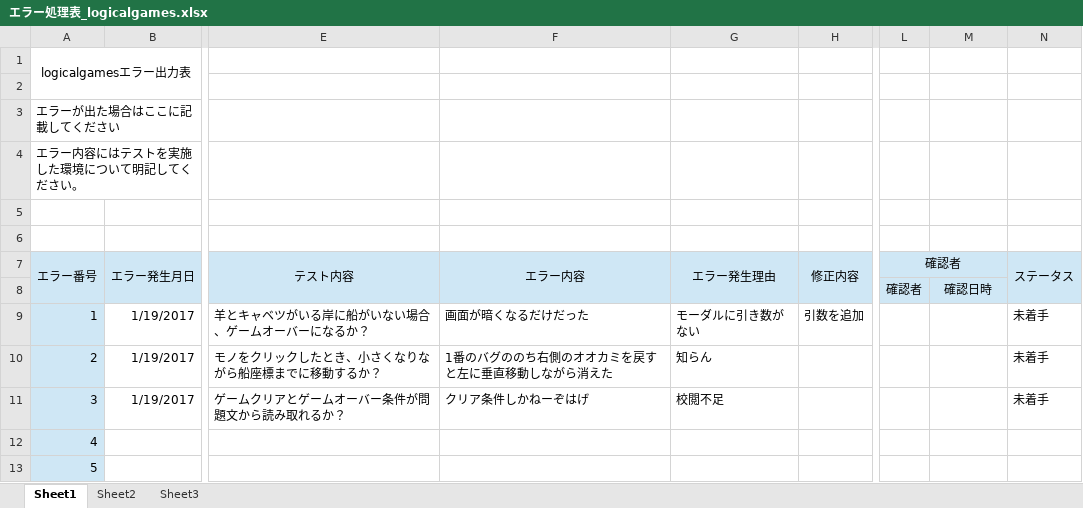
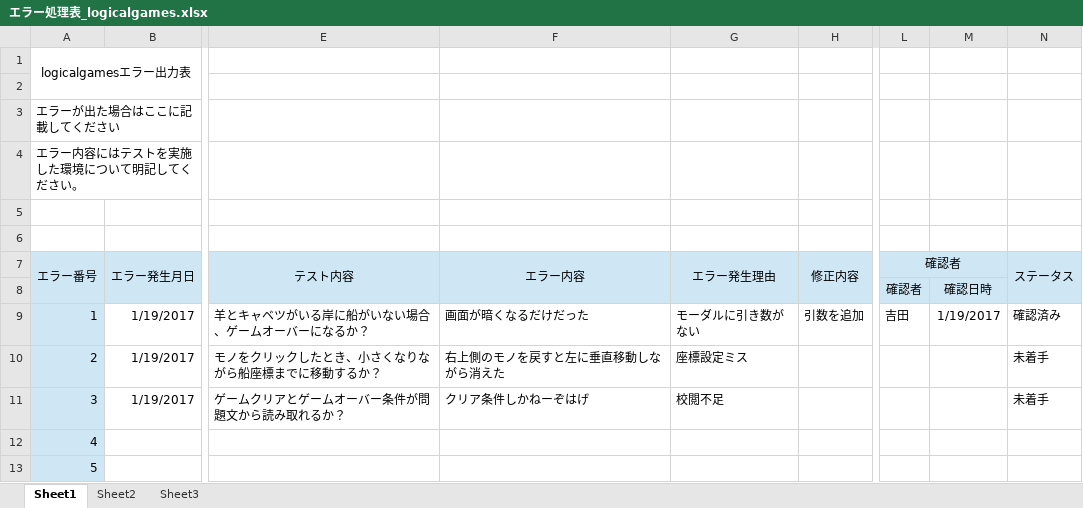
Before and after one commit to is21-28year/logicalgames, an Excel workbook: docment/テスト項目関連/エラー処理表_logicalgames.xlsx, sheet Sheet1, drawn as a sheet; only a part is shown, gaps mark what is left out; values as stored, in another font and other column widths than the file's, no borders; the diff names each change by its address in the sheet, - before the commit and + after, or states it on an @@ line.

```diff
--- a/docment/テスト項目関連/エラー処理表_logicalgames.xlsx (sheet Sheet1)
+++ b/docment/テスト項目関連/エラー処理表_logicalgames.xlsx (sheet Sheet1)
-L9: (empty)
+L9: 吉田
-M9: (empty)
+M9: 1/19/2017
-N9: 未着手
+N9: 確認済み
-F10: 1番のバグののち右側のオオカミを戻すと左に垂直移動しながら消えた
+F10: 右上側のモノを戻すと左に垂直移動しながら消えた
-G10: 知らん
+G10: 座標設定ミス
```
